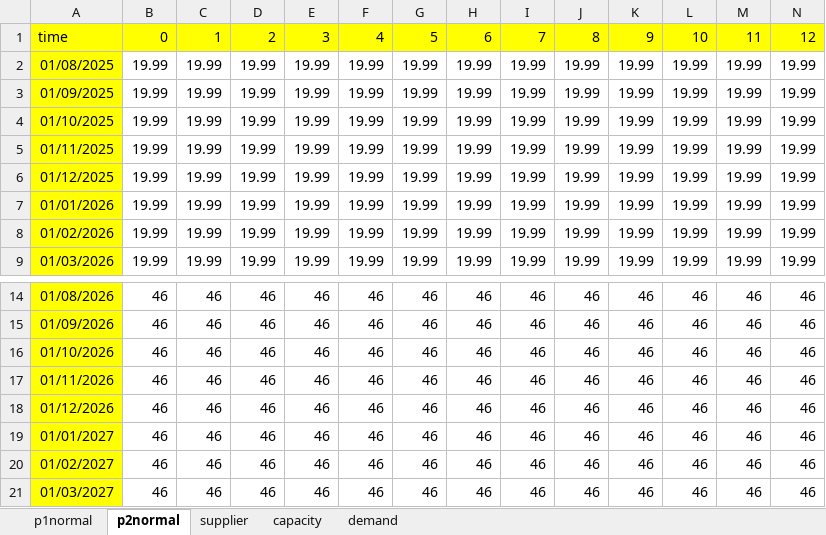
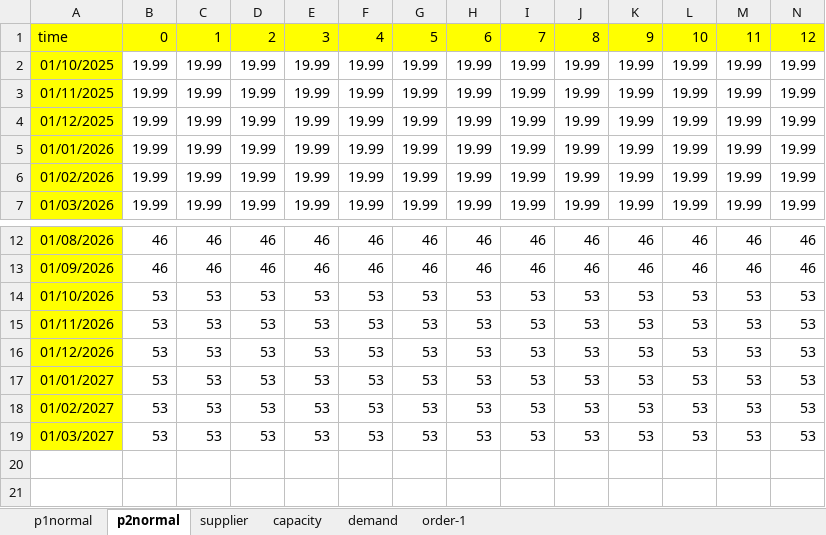
Before and after one commit to pauldebdeep9/pidsg25, an Excel workbook: pidsg25-06.xlsx, sheet p2normal, drawn as a sheet; only a part is shown, gaps mark what is left out; values as stored, in another font and other column widths than the file's, no borders; removed rows and columns are numbered as before the commit, all else as after; rows hold the shown columns only; the diff names each change by its address in the sheet, - before the commit and + after, or states it on an @@ line.

```diff
--- a/pidsg25-06.xlsx (sheet p2normal)
+++ b/pidsg25-06.xlsx (sheet p2normal)
+sheet tab: order-1
-row 2: 01/08/2025 | 19.99 | 19.99 | 19.99 | 19.99 | 19.99 | 19.99 | 19.99 | 19.99 | 19.99 | 19.99 | 19.99 | 19.99 | 19.99
-row 3: 01/09/2025 | 19.99 | 19.99 | 19.99 | 19.99 | 19.99 | 19.99 | 19.99 | 19.99 | 19.99 | 19.99 | 19.99 | 19.99 | 19.99
-row 16: 01/10/2026 | 46 | 46 | 46 | 46 | 46 | 46 | 46 | 46 | 46 | 46 | 46 | 46 | 46
-row 17: 01/11/2026 | 46 | 46 | 46 | 46 | 46 | 46 | 46 | 46 | 46 | 46 | 46 | 46 | 46
-row 18: 01/12/2026 | 46 | 46 | 46 | 46 | 46 | 46 | 46 | 46 | 46 | 46 | 46 | 46 | 46
-row 19: 01/01/2027 | 46 | 46 | 46 | 46 | 46 | 46 | 46 | 46 | 46 | 46 | 46 | 46 | 46
-row 20: 01/02/2027 | 46 | 46 | 46 | 46 | 46 | 46 | 46 | 46 | 46 | 46 | 46 | 46 | 46
-row 21: 01/03/2027 | 46 | 46 | 46 | 46 | 46 | 46 | 46 | 46 | 46 | 46 | 46 | 46 | 46
+row 14: 01/10/2026 | 53 | 53 | 53 | 53 | 53 | 53 | 53 | 53 | 53 | 53 | 53 | 53 | 53
+row 15: 01/11/2026 | 53 | 53 | 53 | 53 | 53 | 53 | 53 | 53 | 53 | 53 | 53 | 53 | 53
+row 16: 01/12/2026 | 53 | 53 | 53 | 53 | 53 | 53 | 53 | 53 | 53 | 53 | 53 | 53 | 53
+row 17: 01/01/2027 | 53 | 53 | 53 | 53 | 53 | 53 | 53 | 53 | 53 | 53 | 53 | 53 | 53
+row 18: 01/02/2027 | 53 | 53 | 53 | 53 | 53 | 53 | 53 | 53 | 53 | 53 | 53 | 53 | 53
+row 19: 01/03/2027 | 53 | 53 | 53 | 53 | 53 | 53 | 53 | 53 | 53 | 53 | 53 | 53 | 53
```
Also changed, not shown: sheet demand, sheet p1normal, sheet capacity, charts or pictures, 41 other files.
